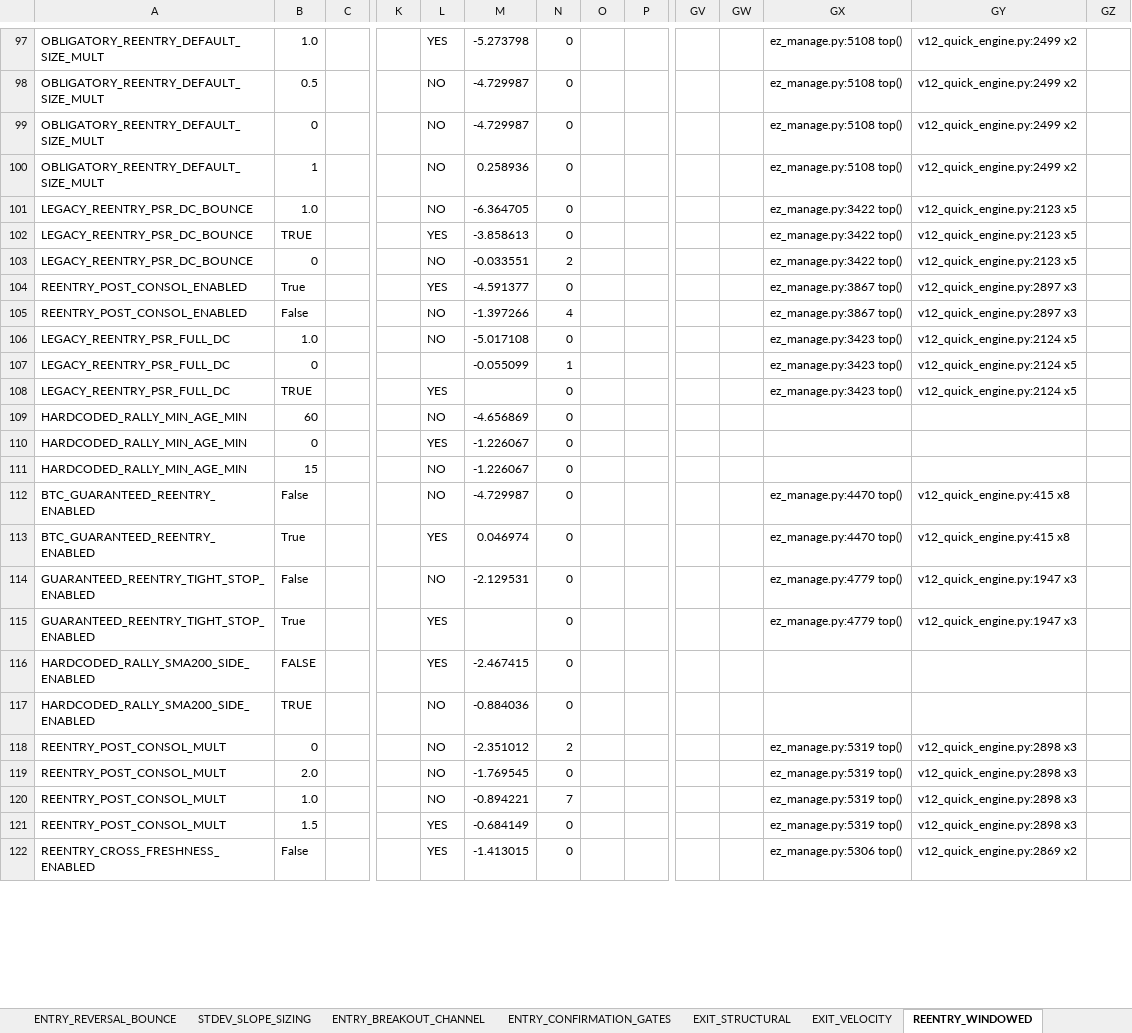
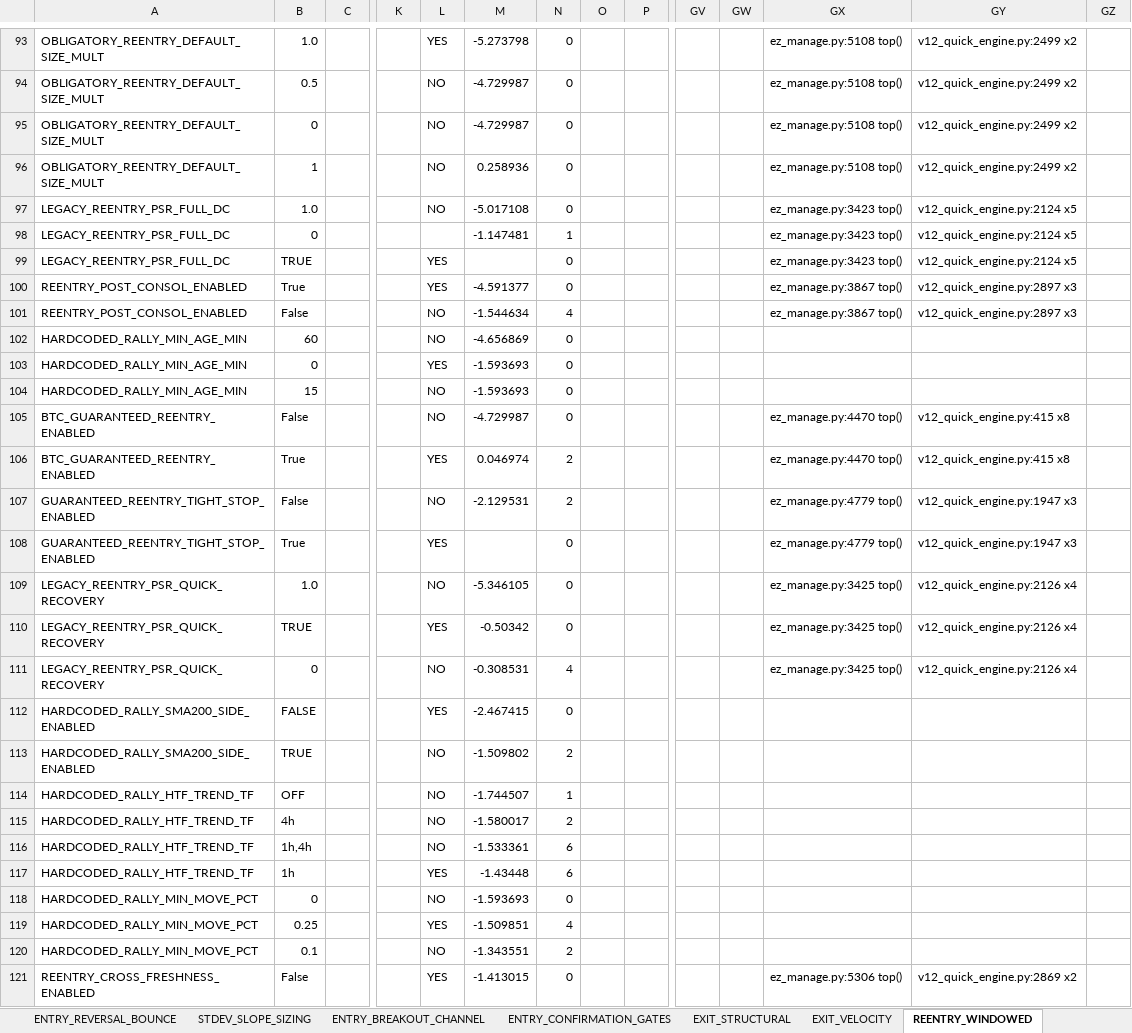
Before and after one commit to nielsvip/binance-sandbox, an Excel workbook: SPREADSHEETS/TEMPLATE_FINAL_NORM/TEMPLATE_CRYPTO_SHORT.xlsx, sheet REENTRY_WINDOWED, drawn as a sheet; only a part is shown, gaps mark what is left out; values as stored, in another font and other column widths than the file's, no cell formats; removed rows and columns are numbered as before the commit, all else as after; rows hold the shown columns only; the diff covers the shown part only; the diff names each change by its address in the sheet, - before the commit and + after, or states it on an @@ line.

```diff
--- a/SPREADSHEETS/TEMPLATE_FINAL_NORM/TEMPLATE_CRYPTO_SHORT.xlsx (sheet REENTRY_WINDOWED)
+++ b/SPREADSHEETS/TEMPLATE_FINAL_NORM/TEMPLATE_CRYPTO_SHORT.xlsx (sheet REENTRY_WINDOWED)
-A97: LEGACY_REENTRY_PSR_DC_BOUNCE
+A97: LEGACY_REENTRY_PSR_FULL_DC
-M97: -6.364705
+M97: -5.017108
-GX97: ez_manage.py:3422 top()
+GX97: ez_manage.py:3423 top()
-GY97: v12_quick_engine.py:2123 x5
+GY97: v12_quick_engine.py:2124 x5
+row 98: LEGACY_REENTRY_PSR_FULL_DC | 0 |  |  |  | -1.147481 | 1 |  |  |  |  | ez_manage.py:3423 top() | v12_quick_engine.py:2124 x5
-A99: LEGACY_REENTRY_PSR_DC_BOUNCE
+A99: LEGACY_REENTRY_PSR_FULL_DC
-M99: -3.858613
+M99: (empty)
-GX99: ez_manage.py:3422 top()
+GX99: ez_manage.py:3423 top()
-GY99: v12_quick_engine.py:2123 x5
+GY99: v12_quick_engine.py:2124 x5
-row 103: LEGACY_REENTRY_PSR_DC_BOUNCE | 0 |  |  | NO | -0.033551 | 2 |  |  |  |  | ez_manage.py:3422 top() | v12_quick_engine.py:2123 x5
-M101: -1.397266
+M101: -1.544634
-row 106: LEGACY_REENTRY_PSR_FULL_DC | 1.0 |  |  | NO | -5.017108 | 0 |  |  |  |  | ez_manage.py:3423 top() | v12_quick_engine.py:2124 x5
-row 107: LEGACY_REENTRY_PSR_FULL_DC | 0 |  |  |  | -0.055099 | 1 |  |  |  |  | ez_manage.py:3423 top() | v12_quick_engine.py:2124 x5
-row 108: LEGACY_REENTRY_PSR_FULL_DC | TRUE |  |  | YES |  | 0 |  |  |  |  | ez_manage.py:3423 top() | v12_quick_engine.py:2124 x5
-M103:M104: -1.226067
+M103:M104: -1.593693
-N106:N107: 0
+N106:N107: 2
@@ row 79 moved to row 109: LEGACY_REENTRY_PSR_QUICK_RECOVERY @@
+row 110: LEGACY_REENTRY_PSR_QUICK_RECOVERY | TRUE |  |  | YES | -0.50342 | 0 |  |  |  |  | ez_manage.py:3425 top() | v12_quick_engine.py:2126 x4
+row 111: LEGACY_REENTRY_PSR_QUICK_RECOVERY | 0 |  |  | NO | -0.308531 | 4 |  |  |  |  | ez_manage.py:3425 top() | v12_quick_engine.py:2126 x4
-M113: -0.884036
+M113: -1.509802
-N113: 0
+N113: 2
-row 118: REENTRY_POST_CONSOL_MULT | 0 |  |  | NO | -2.351012 | 2 |  |  |  |  | ez_manage.py:5319 top() | v12_quick_engine.py:2898 x3
-row 119: REENTRY_POST_CONSOL_MULT | 2.0 |  |  | NO | -1.769545 | 0 |  |  |  |  | ez_manage.py:5319 top() | v12_quick_engine.py:2898 x3
-row 120: REENTRY_POST_CONSOL_MULT | 1.0 |  |  | NO | -0.894221 | 7 |  |  |  |  | ez_manage.py:5319 top() | v12_quick_engine.py:2898 x3
-row 121: REENTRY_POST_CONSOL_MULT | 1.5 |  |  | YES | -0.684149 | 0 |  |  |  |  | ez_manage.py:5319 top() | v12_quick_engine.py:2898 x3
+row 114: HARDCODED_RALLY_HTF_TREND_TF | OFF |  |  | NO | -1.744507 | 1
+row 115: HARDCODED_RALLY_HTF_TREND_TF | 4h |  |  | NO | -1.580017 | 2
+row 116: HARDCODED_RALLY_HTF_TREND_TF | 1h,4h |  |  | NO | -1.533361 | 6
+row 117: HARDCODED_RALLY_HTF_TREND_TF | 1h |  |  | YES | -1.43448 | 6
+row 118: HARDCODED_RALLY_MIN_MOVE_PCT | 0 |  |  | NO | -1.593693 | 0
+row 119: HARDCODED_RALLY_MIN_MOVE_PCT | 0.25 |  |  | YES | -1.509851 | 4
+row 120: HARDCODED_RALLY_MIN_MOVE_PCT | 0.1 |  |  | NO | -1.343551 | 2
```
Also changed, not shown: 41 added rows, 43 removed rows, 5 moved rows and 27 edited cells elsewhere in this sheet, sheet GLOBAL_RISK_GATES, sheet ENTRY_BREAKOUT_CHANNEL, sheet ENTRY_REVERSAL_BOUNCE, sheet ENTRY_CONFIRMATION_GATES, sheet EXIT_VELOCITY, sheet EXIT_STRUCTURAL, 6 more sheets, cell formats, SPREADSHEETS/TEMPLATE_FINAL_NORM/TEMPLATE_STOCKS_SHORT.xlsx, 14 other files.
